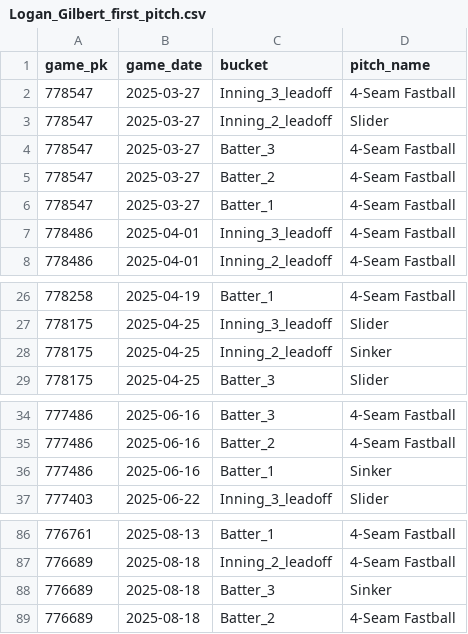
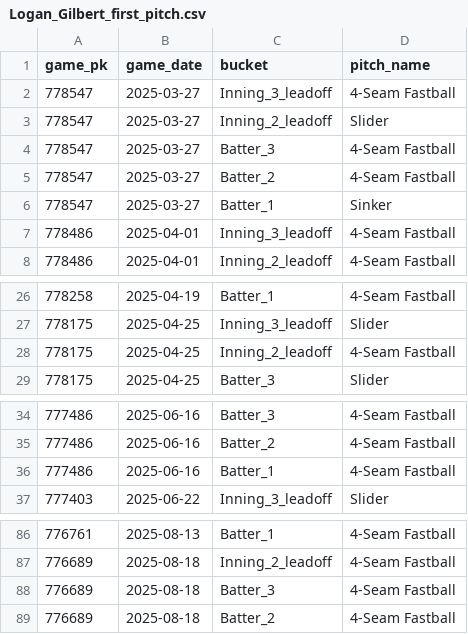
Before and after one commit to kuhny243/pitch-mix-tracker, a CSV file: Logan_Gilbert_first_pitch.csv, drawn as a sheet; only a part is shown, gaps mark what is left out.

```diff
--- a/Logan_Gilbert_first_pitch.csv
+++ b/Logan_Gilbert_first_pitch.csv
@@ -5,3 +5,3 @@ game_pk,game_date,bucket,pitch_name
 778547,2025-03-27,Batter_2,4-Seam Fastball
-778547,2025-03-27,Batter_1,4-Seam Fastball
+778547,2025-03-27,Batter_1,Sinker
 778486,2025-04-01,Inning_3_leadoff,4-Seam Fastball
@@ -27,3 +27,3 @@ game_pk,game_date,bucket,pitch_name
 778175,2025-04-25,Inning_3_leadoff,Slider
-778175,2025-04-25,Inning_2_leadoff,Sinker
+778175,2025-04-25,Inning_2_leadoff,4-Seam Fastball
 778175,2025-04-25,Batter_3,Slider
@@ -35,3 +35,3 @@ game_pk,game_date,bucket,pitch_name
 777486,2025-06-16,Batter_2,4-Seam Fastball
-777486,2025-06-16,Batter_1,Sinker
+777486,2025-06-16,Batter_1,4-Seam Fastball
 777403,2025-06-22,Inning_3_leadoff,Slider
@@ -87,3 +87,3 @@ game_pk,game_date,bucket,pitch_name
 776689,2025-08-18,Inning_2_leadoff,4-Seam Fastball
-776689,2025-08-18,Batter_3,Sinker
+776689,2025-08-18,Batter_3,4-Seam Fastball
 776689,2025-08-18,Batter_2,4-Seam Fastball
```
Also changed, not shown: Logan_Gilbert_first_pitch_summary.csv.
